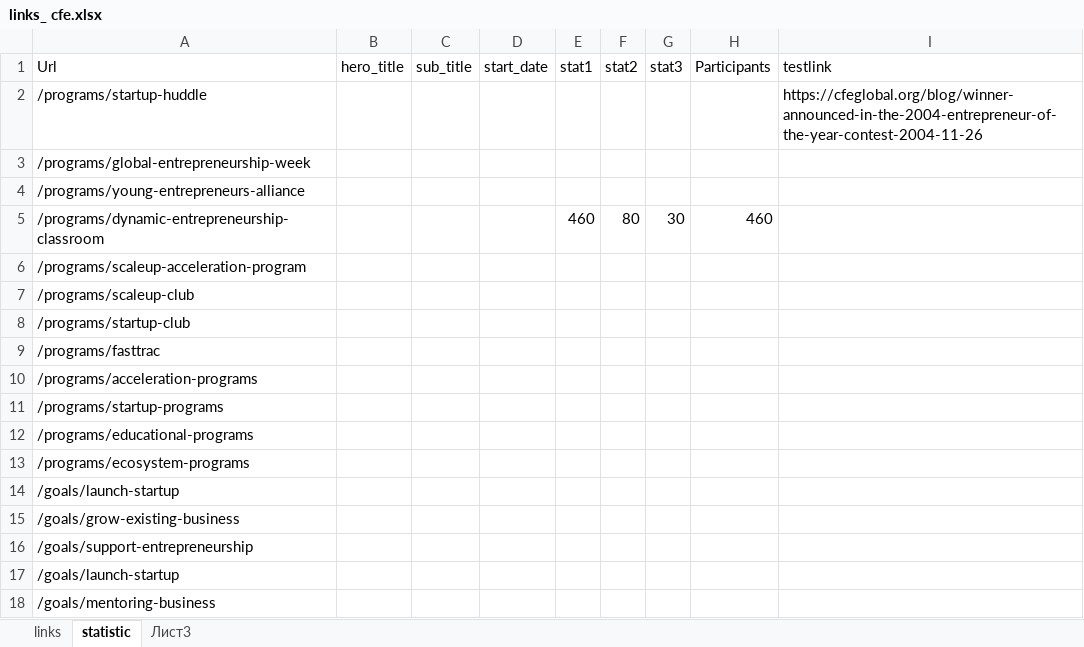
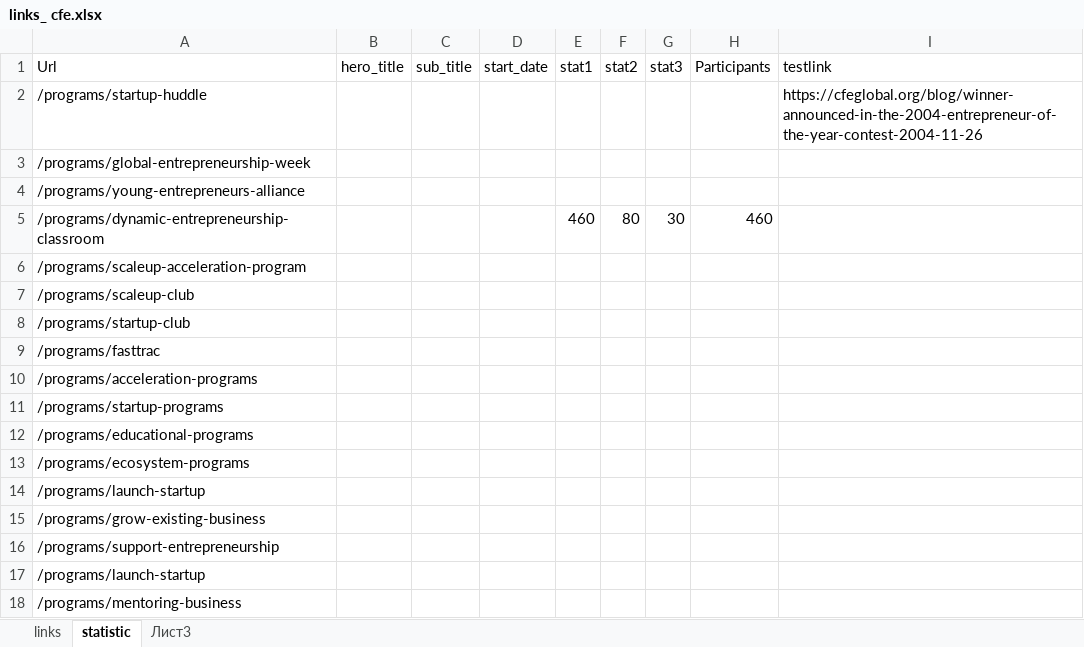
Before and after one commit to fozak/cfeglobal.org, an Excel workbook: a/links_ cfe.xlsx, sheet statistic, drawn as a sheet; values as stored, in another font and other column widths than the file's, no borders; the diff names each change by its address in the sheet, - before the commit and + after, or states it on an @@ line.

```diff
--- a/a/links_ cfe.xlsx (sheet statistic)
+++ b/a/links_ cfe.xlsx (sheet statistic)
-A14 (Url): /goals/launch-startup
+A14 (Url): /programs/launch-startup
-A15 (Url): /goals/grow-existing-business
+A15 (Url): /programs/grow-existing-business
-A16 (Url): /goals/support-entrepreneurship
+A16 (Url): /programs/support-entrepreneurship
-A17 (Url): /goals/launch-startup
+A17 (Url): /programs/launch-startup
-A18 (Url): /goals/mentoring-business
+A18 (Url): /programs/mentoring-business
```
Also changed, not shown: sheet links, 2 other files.
